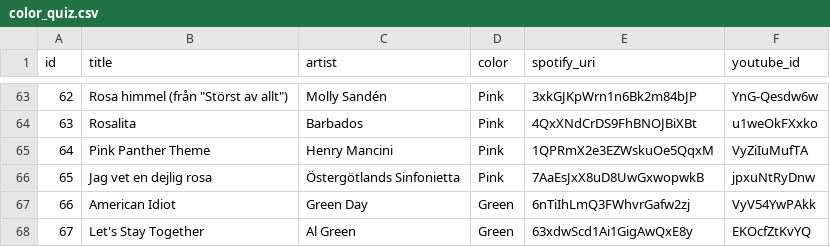
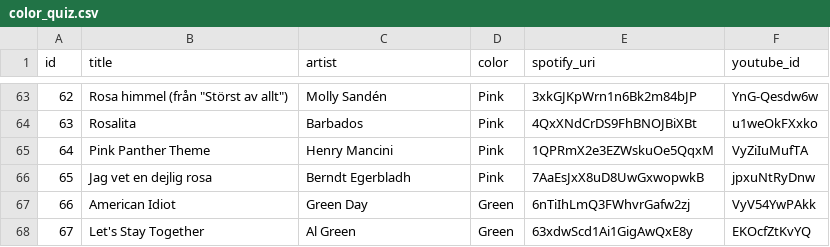
Before and after one commit to kottz/spektrum, a CSV file: server/data/color_quiz.csv, drawn as a sheet; only a part is shown, gaps mark what is left out.

Commit message:
update dejlig rosa artist

```diff
--- a/server/data/color_quiz.csv
+++ b/server/data/color_quiz.csv
@@ -65,3 +65,3 @@ id,title,artist,color,spotify_uri,youtube_id
 64,Pink Panther Theme,Henry Mancini,Pink,1QPRmX2e3EZWskuOe5QqxM,VyZiIuMufTA
-65,Jag vet en dejlig rosa,Östergötlands Sinfonietta,Pink,7AaEsJxX8uD8UwGxwopwkB,jpxuNtRyDnw
+65,Jag vet en dejlig rosa,Berndt Egerbladh,Pink,7AaEsJxX8uD8UwGxwopwkB,jpxuNtRyDnw
 66,American Idiot,Green Day,Green,6nTiIhLmQ3FWhvrGafw2zj,VyV54YwPAkk
```
